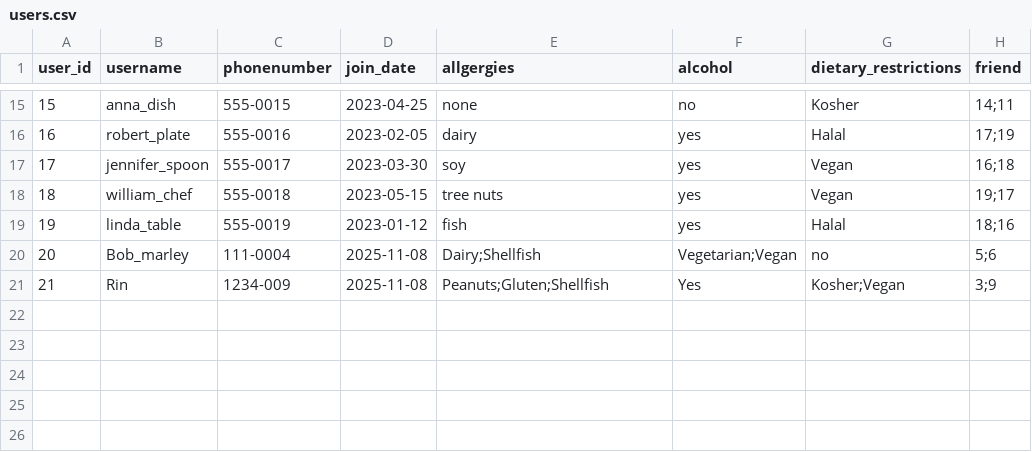
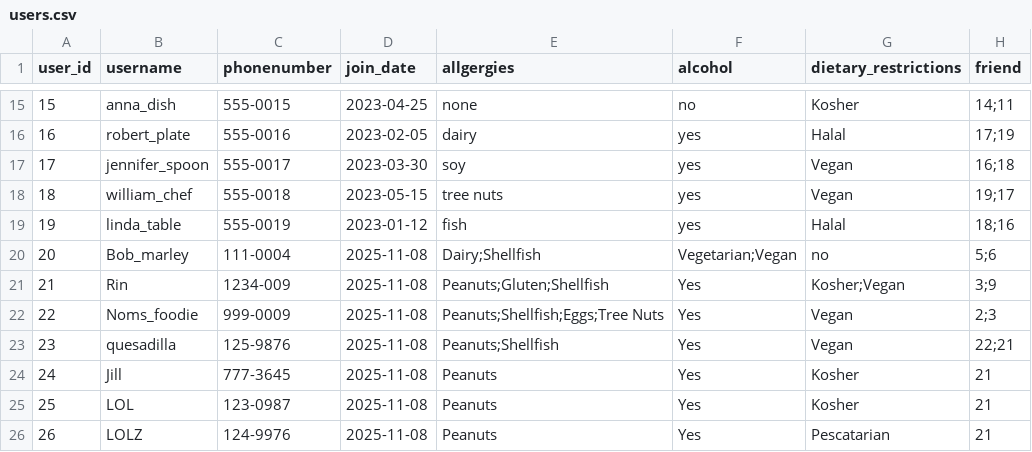
Before and after one commit to janieled/wheretoeat, a CSV file: data/users.csv, drawn as a sheet; only a part is shown, gaps mark what is left out.

```diff
--- a/data/users.csv
+++ b/data/users.csv
@@ -21 +21,6 @@ user_id,username,phonenumber,join_date,allgergies,alcohol,dietary_restrictions,f
 21,Rin,1234-009,2025-11-08,Peanuts;Gluten;Shellfish,Yes,Kosher;Vegan,3;9
+22,Noms_foodie,999-0009,2025-11-08,Peanuts;Shellfish;Eggs;Tree Nuts,Yes,Vegan,2;3
+23,quesadilla,125-9876,2025-11-08,Peanuts;Shellfish,Yes,Vegan,22;21
+24,Jill,777-3645,2025-11-08,Peanuts,Yes,Kosher,21
+25,LOL,123-0987,2025-11-08,Peanuts,Yes,Kosher,21
+26,LOLZ,124-9976,2025-11-08,Peanuts,Yes,Pescatarian,21
```
Also changed, not shown: 1 other file.
